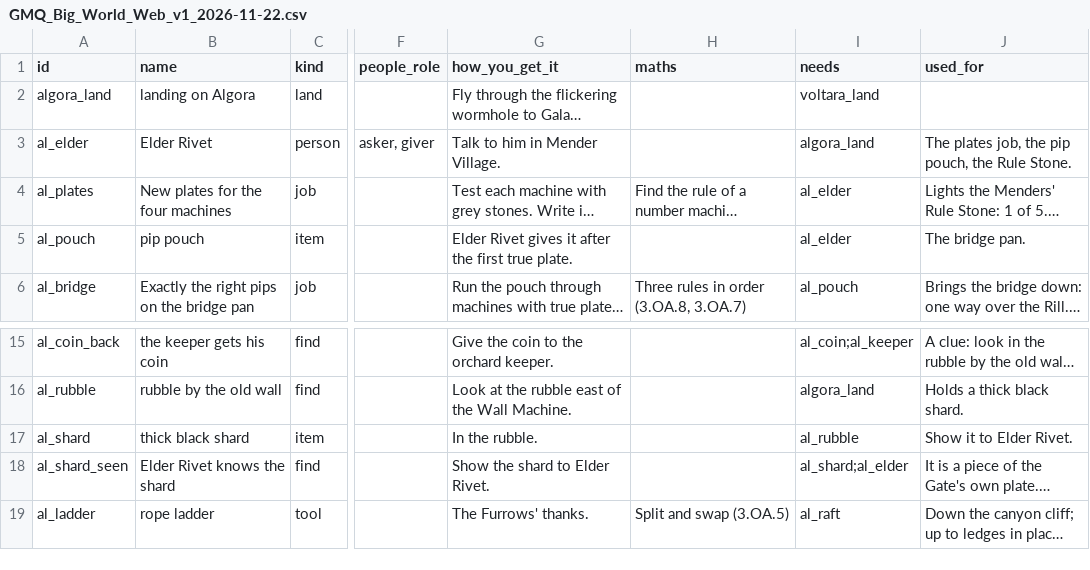
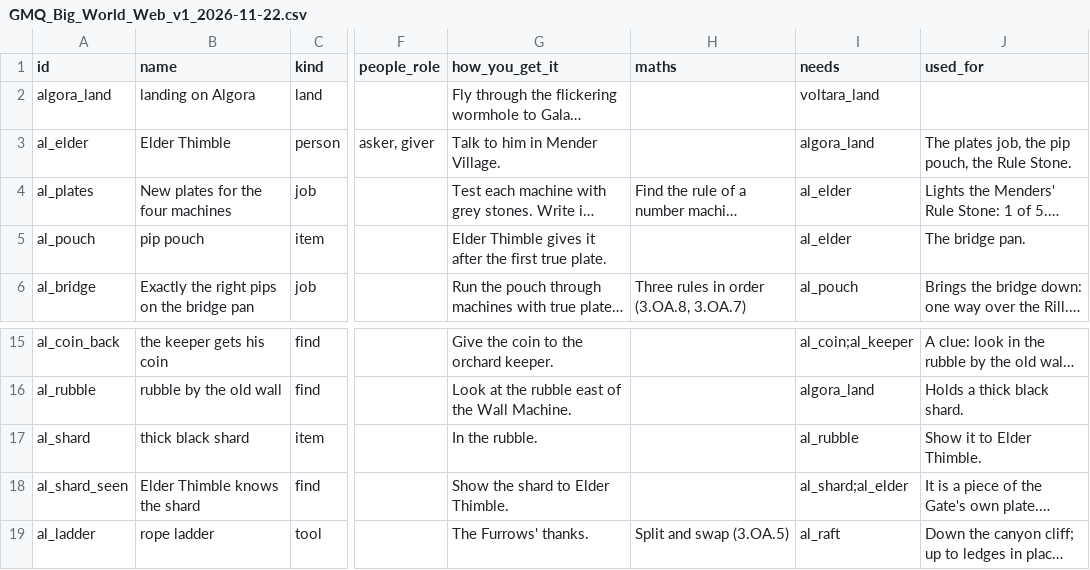
Before and after one commit to christopherfi-dev/galaxy_math_quest, a CSV file: proposals/GMQ_Big_World_Web_v1_2026-11-22.csv, drawn as a sheet; only a part is shown, gaps mark what is left out; long unchanged cells end in …; the diff names each change by its address in the sheet, - before the commit and + after, or states it on an @@ line.

```diff
--- a/proposals/GMQ_Big_World_Web_v1_2026-11-22.csv
+++ b/proposals/GMQ_Big_World_Web_v1_2026-11-22.csv
-B3 (name): Elder Rivet
+B3 (name): Elder Thimble
-G5 (how_you_get_it): Elder Rivet gives it…
+G5 (how_you_get_it): Elder Thimble gives it…
-J17 (used_for): Show it to Elder Rivet.
+J17 (used_for): Show it to Elder Thimble.
-B18 (name): Elder Rivet knows the shard
+B18 (name): Elder Thimble knows the shard
-G18 (how_you_get_it): Show the shard to Elder Rivet.
+G18 (how_you_get_it): Show the shard to Elder Thimble.
```
Also changed, not shown: 11 other files.
